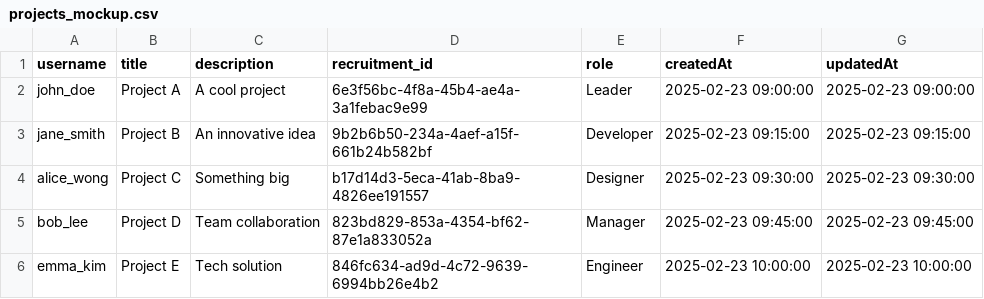
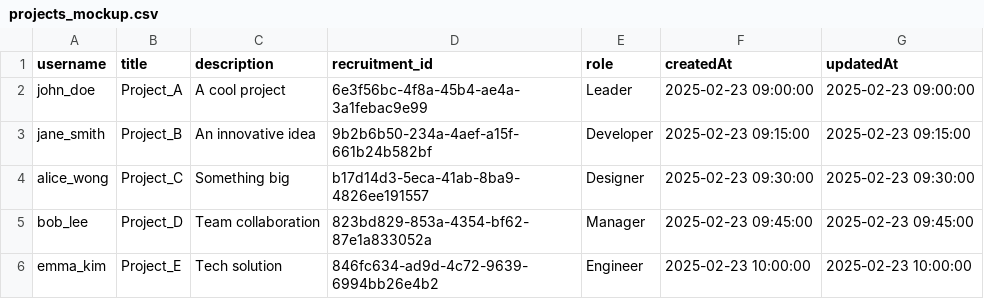
Before and after one commit to TeamKoHong/teamitakaBackend, a CSV file: src/data/projects_mockup.csv, drawn as a sheet.

Commit message:
🔧 Update loadMockupData.js
Update loadMockupData.js

```diff
--- a/src/data/projects_mockup.csv
+++ b/src/data/projects_mockup.csv
@@ -1,6 +1,6 @@
 username,title,description,recruitment_id,role,createdAt,updatedAt
-john_doe,Project A,"A cool project","6e3f56bc-4f8a-45b4-ae4a-3a1febac9e99",Leader,"2025-02-23 09:00:00","2025-02-23 09:00:00"
-jane_smith,Project B,"An innovative idea","9b2b6b50-234a-4aef-a15f-661b24b582bf",Developer,"2025-02-23 09:15:00","2025-02-23 09:15:00"
-alice_wong,Project C,"Something big","b17d14d3-5eca-41ab-8ba9-4826ee191557",Designer,"2025-02-23 09:30:00","2025-02-23 09:30:00"
-bob_lee,Project D,"Team collaboration","823bd829-853a-4354-bf62-87e1a833052a",Manager,"2025-02-23 09:45:00","2025-02-23 09:45:00"
-emma_kim,Project E,"Tech solution","846fc634-ad9d-4c72-9639-6994bb26e4b2",Engineer,"2025-02-23 10:00:00","2025-02-23 10:00:00"
+john_doe,Project_A,"A cool project","6e3f56bc-4f8a-45b4-ae4a-3a1febac9e99",Leader,"2025-02-23 09:00:00","2025-02-23 09:00:00"
+jane_smith,Project_B,"An innovative idea","9b2b6b50-234a-4aef-a15f-661b24b582bf",Developer,"2025-02-23 09:15:00","2025-02-23 09:15:00"
+alice_wong,Project_C,"Something big","b17d14d3-5eca-41ab-8ba9-4826ee191557",Designer,"2025-02-23 09:30:00","2025-02-23 09:30:00"
+bob_lee,Project_D,"Team collaboration","823bd829-853a-4354-bf62-87e1a833052a",Manager,"2025-02-23 09:45:00","2025-02-23 09:45:00"
+emma_kim,Project_E,"Tech solution","846fc634-ad9d-4c72-9639-6994bb26e4b2",Engineer,"2025-02-23 10:00:00","2025-02-23 10:00:00"
```
Also changed, not shown: 1 other file.
